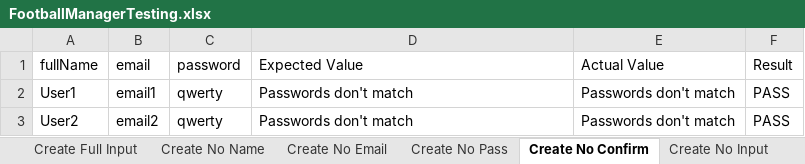
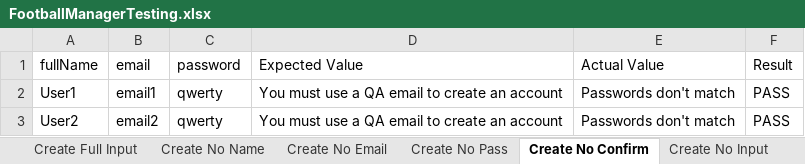
Before and after one commit to Nightmayr/FootballManager-ParamTesting, an Excel workbook: src/main/resources/FootballManagerTesting.xlsx, sheet Create No Confirm, drawn as a sheet; values as stored, in another font and other column widths than the file's, no borders; the diff names each change by its address in the sheet, - before the commit and + after, or states it on an @@ line.

Commit message:
updated expected values

```diff
--- a/src/main/resources/FootballManagerTesting.xlsx (sheet Create No Confirm)
+++ b/src/main/resources/FootballManagerTesting.xlsx (sheet Create No Confirm)
-D2:D3 (Expected Value): Passwords don't match
+D2:D3 (Expected Value): You must use a QA email to create an account
```
Also changed, not shown: sheet Login No Input, sheet Login No Pass, sheet Login No Email, sheet Login Full, sheet Create Pass Match.
